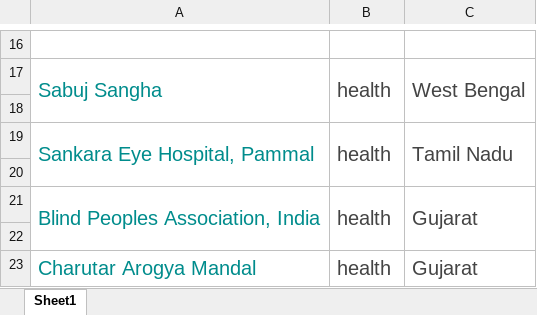
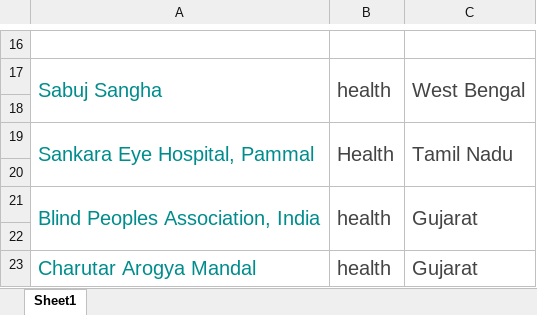
Before and after one commit to sks72589/Yukti, an Excel workbook: NGO LIST.xlsx, sheet Sheet1, drawn as a sheet; only a part is shown, gaps mark what is left out; values as stored, in another font and other column widths than the file's, no borders; charts and pictures not drawn; the diff names each change by its address in the sheet, - before the commit and + after, or states it on an @@ line.

Commit message:
Updated Code to Detect NGO

```diff
--- a/NGO LIST.xlsx (sheet Sheet1)
+++ b/NGO LIST.xlsx (sheet Sheet1)
-B19: health
+B19: Health
```
Also changed, not shown: charts or pictures.
